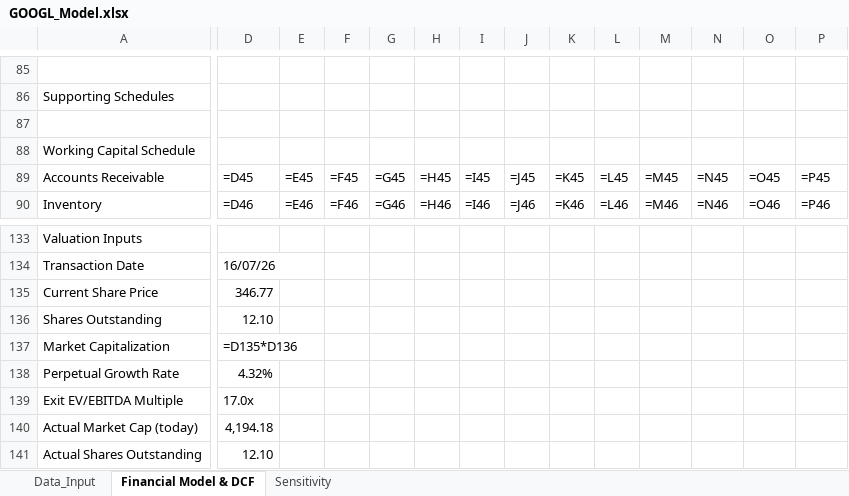
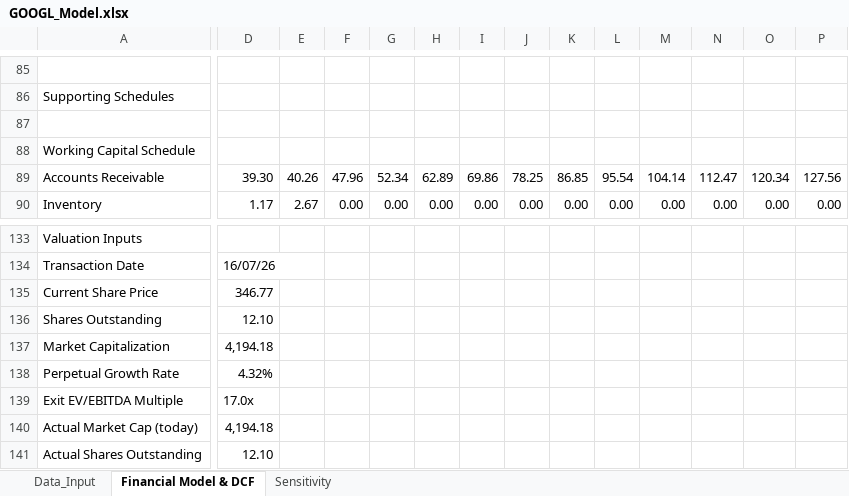
Before and after one commit to Jasonlodewyk/jasonlodewyk.github.io, an Excel workbook: GOOGL_Model.xlsx, sheet Financial Model & DCF, drawn as a sheet; only a part is shown, gaps mark what is left out; values as stored, in another font and other column widths than the file's, no cell formats; formulas without a stored value are shown as written; charts and pictures not drawn; the diff covers the shown part only; the diff names each change by its address in the sheet, - before the commit and + after, or states it on an @@ line.

```diff
--- a/GOOGL_Model.xlsx (sheet Financial Model & DCF)
+++ b/GOOGL_Model.xlsx (sheet Financial Model & DCF)
-D89: =D45
+D89: 39.30
-E89: =E45
+E89: 40.26
-F89: =F45
+F89: 47.96
-G89: =G45
+G89: 52.34
-H89: =H45
+H89: 62.89
-I89: =I45
+I89: 69.86
-J89: =J45
+J89: 78.25
-K89: =K45
+K89: 86.85
-L89: =L45
+L89: 95.54
-M89: =M45
+M89: 104.14
-N89: =N45
+N89: 112.47
-O89: =O45
+O89: 120.34
-P89: =P45
+P89: 127.56
-D90: =D46
+D90: 1.17
-E90: =E46
+E90: 2.67
-F90: =F46
+F90: 0.00
-G90: =G46
+G90: 0.00
-H90: =H46
+H90: 0.00
-I90: =I46
+I90: 0.00
-J90: =J46
+J90: 0.00
-K90: =K46
+K90: 0.00
-L90: =L46
+L90: 0.00
-M90: =M46
+M90: 0.00
-N90: =N46
+N90: 0.00
-O90: =O46
+O90: 0.00
-P90: =P46
+P90: 0.00
-D137: =D135*D136
+D137: 4,194.18
```
Also changed, not shown: 1121 edited cells elsewhere in this sheet, sheet Sensitivity, sheet Data_Input, cell formats, charts or pictures, AAPL_Model.xlsx, AMZN_Model.xlsx, 2 other files.
